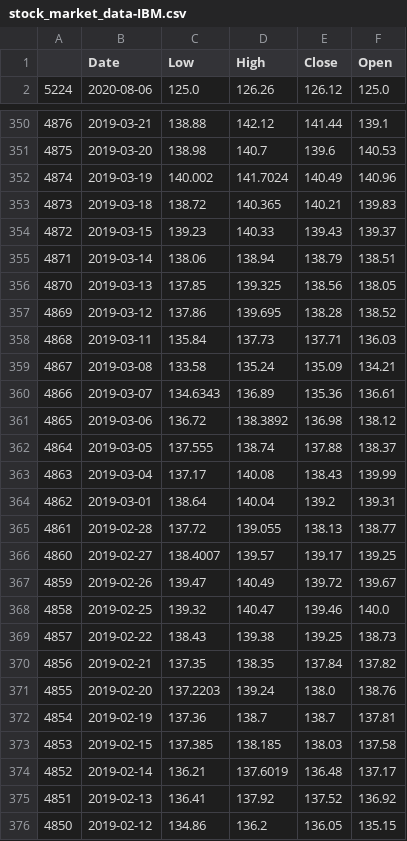
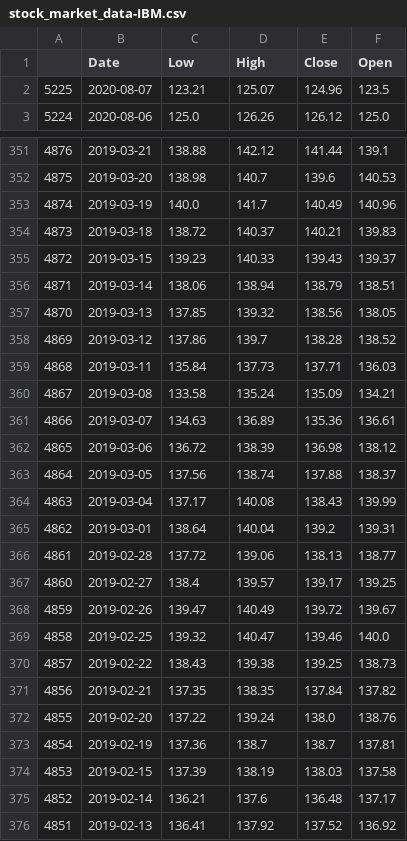
Before and after one commit to joemiller4500/ML_Project, a CSV file: stock_market_data-IBM.csv, drawn as a sheet; only a part is shown, gaps mark what is left out; the shorter side is filled out with more unchanged rows; the diff covers the shown part only.

```diff
--- a/stock_market_data-IBM.csv
+++ b/stock_market_data-IBM.csv
@@ -1,2 +1,3 @@
 ,Date,Low,High,Close,Open
+5225,2020-08-07,123.21,125.07,124.96,123.5
 5224,2020-08-06,125.0,126.26,126.12,125.0
@@ -351,17 +352,17 @@
 4875,2019-03-20,138.98,140.7,139.6,140.53
-4874,2019-03-19,140.002,141.7024,140.49,140.96
-4873,2019-03-18,138.72,140.365,140.21,139.83
+4874,2019-03-19,140.0,141.7,140.49,140.96
+4873,2019-03-18,138.72,140.37,140.21,139.83
 4872,2019-03-15,139.23,140.33,139.43,139.37
 4871,2019-03-14,138.06,138.94,138.79,138.51
-4870,2019-03-13,137.85,139.325,138.56,138.05
-4869,2019-03-12,137.86,139.695,138.28,138.52
+4870,2019-03-13,137.85,139.32,138.56,138.05
+4869,2019-03-12,137.86,139.7,138.28,138.52
 4868,2019-03-11,135.84,137.73,137.71,136.03
 4867,2019-03-08,133.58,135.24,135.09,134.21
-4866,2019-03-07,134.6343,136.89,135.36,136.61
-4865,2019-03-06,136.72,138.3892,136.98,138.12
-4864,2019-03-05,137.555,138.74,137.88,138.37
+4866,2019-03-07,134.63,136.89,135.36,136.61
+4865,2019-03-06,136.72,138.39,136.98,138.12
+4864,2019-03-05,137.56,138.74,137.88,138.37
 4863,2019-03-04,137.17,140.08,138.43,139.99
 4862,2019-03-01,138.64,140.04,139.2,139.31
-4861,2019-02-28,137.72,139.055,138.13,138.77
-4860,2019-02-27,138.4007,139.57,139.17,139.25
+4861,2019-02-28,137.72,139.06,138.13,138.77
+4860,2019-02-27,138.4,139.57,139.17,139.25
 4859,2019-02-26,139.47,140.49,139.72,139.67
@@ -370,6 +371,6 @@
 4856,2019-02-21,137.35,138.35,137.84,137.82
-4855,2019-02-20,137.2203,139.24,138.0,138.76
+4855,2019-02-20,137.22,139.24,138.0,138.76
 4854,2019-02-19,137.36,138.7,138.7,137.81
-4853,2019-02-15,137.385,138.185,138.03,137.58
-4852,2019-02-14,136.21,137.6019,136.48,137.17
+4853,2019-02-15,137.39,138.19,138.03,137.58
+4852,2019-02-14,136.21,137.6,136.48,137.17
 4851,2019-02-13,136.41,137.92,137.52,136.92
```
Also changed, not shown: 147 edited cells elsewhere in this file, 5 other files.
